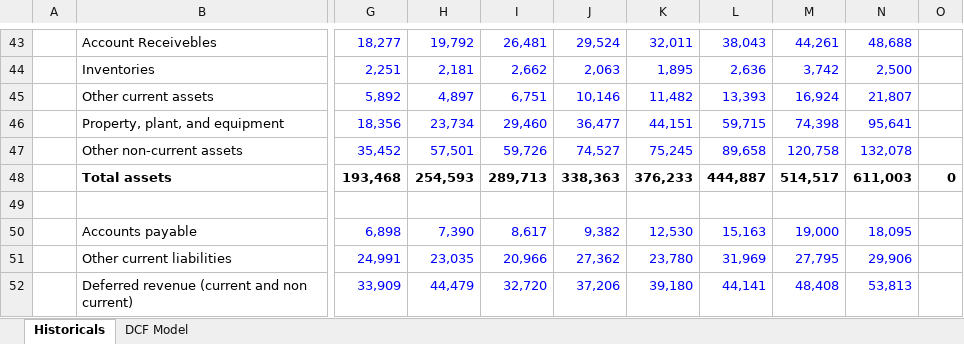
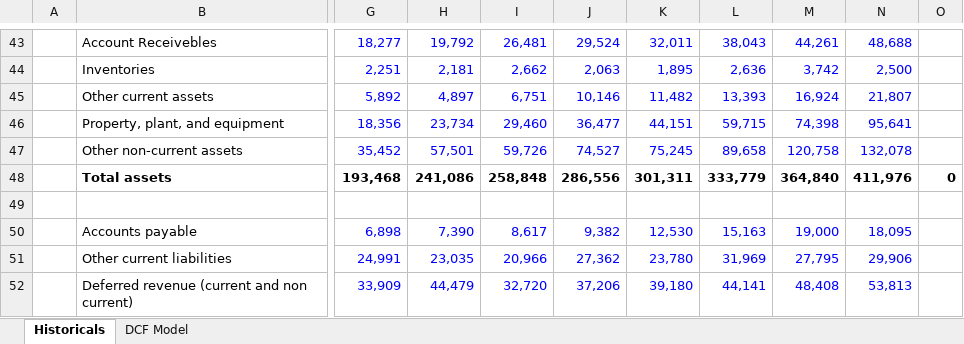
Before and after one commit to giveextra/Financial-Models, an Excel workbook: MSFT Models.xlsx, sheet Historicals, drawn as a sheet; only a part is shown, gaps mark what is left out; values as stored, in another font and other column widths than the file's, no borders; the diff covers the shown part only; the diff names each change by its address in the sheet, - before the commit and + after, or states it on an @@ line.

```diff
--- a/MSFT Models.xlsx (sheet Historicals)
+++ b/MSFT Models.xlsx (sheet Historicals)
-H48: 254,593
+H48: 241,086
-I48: 289,713
+I48: 258,848
-J48: 338,363
+J48: 286,556
-K48: 376,233
+K48: 301,311
-L48: 444,887
+L48: 333,779
-M48: 514,517
+M48: 364,840
-N48: 611,003
+N48: 411,976
```
Also changed, not shown: 56 added rows, 6 removed rows, 13 edited cells and cell formats elsewhere in this sheet.
